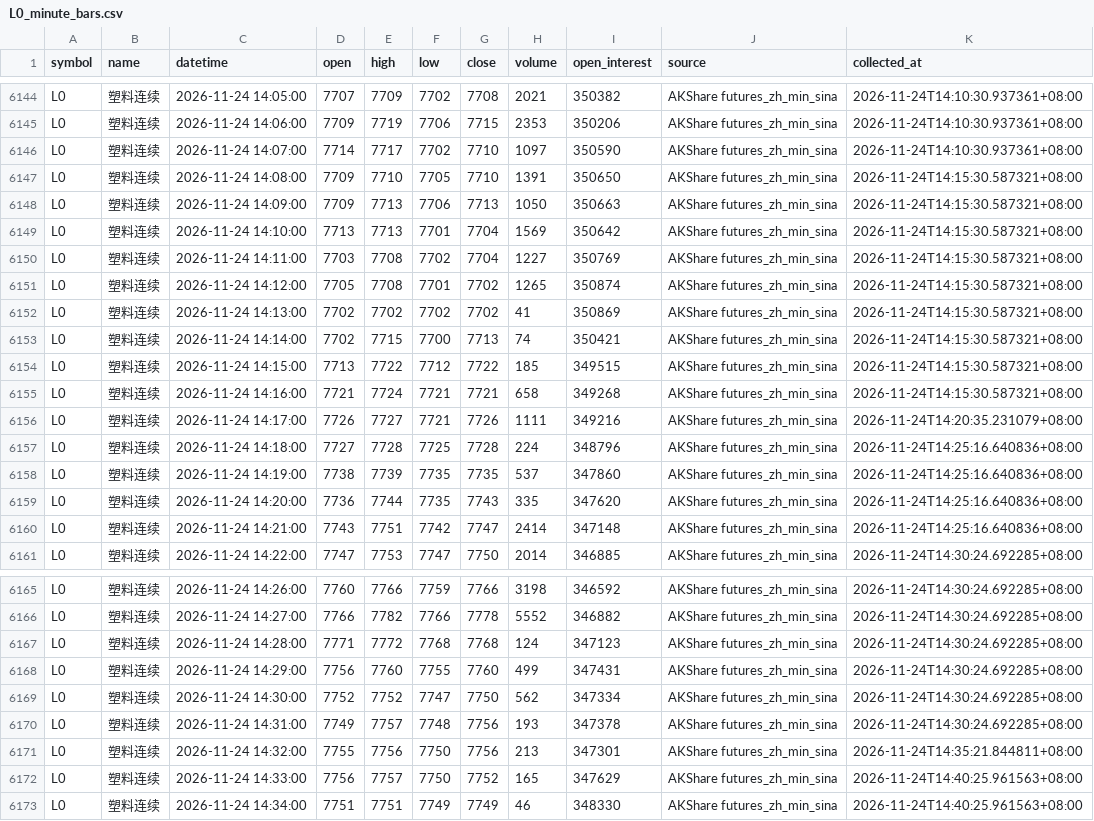
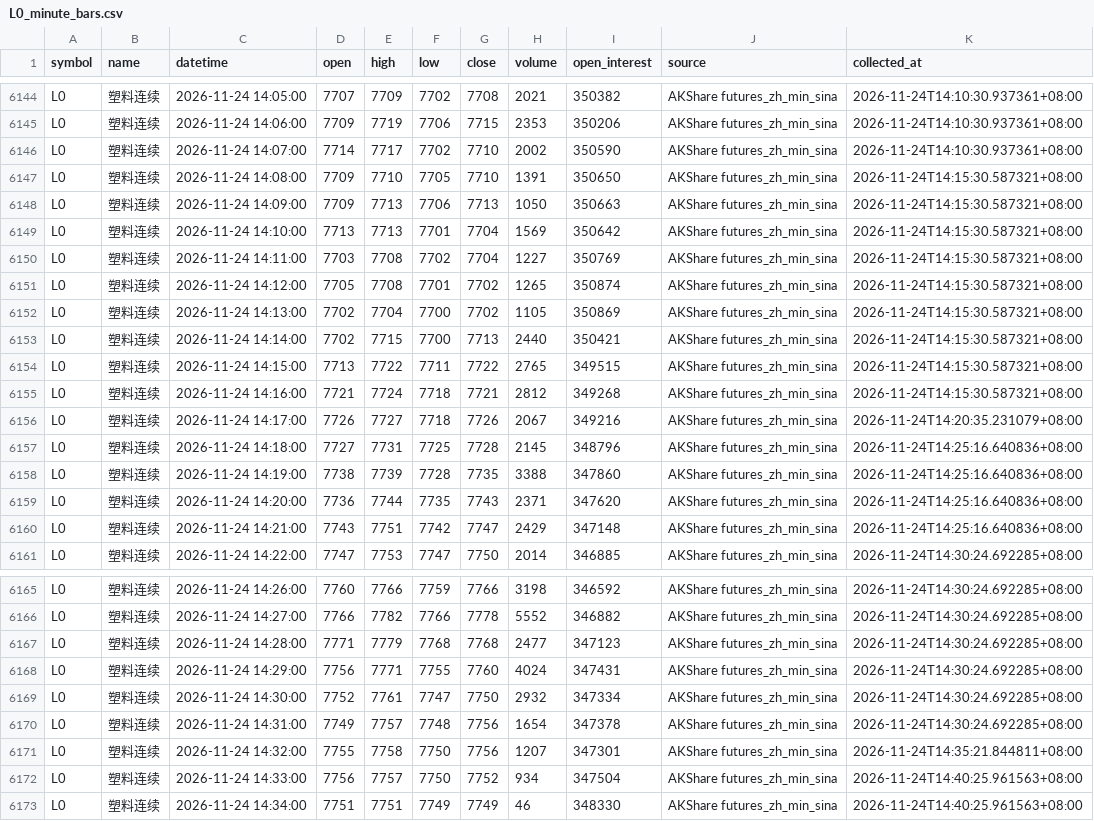
Before and after one commit to luckyjohnlucky/akshare-futures-data, a CSV file: output/L0_minute_bars.csv, drawn as a sheet; only a part is shown, gaps mark what is left out.

```diff
--- a/output/L0_minute_bars.csv
+++ b/output/L0_minute_bars.csv
@@ -6145,3 +6145,3 @@ L0,塑料连续,2026-11-24 14:05:00,7707,7709,7702,7708,2021,350382,AKShare futu
 L0,塑料连续,2026-11-24 14:06:00,7709,7719,7706,7715,2353,350206,AKShare futures_zh_min_sina,2026-11-24T14:10:30.937361+08:00
-L0,塑料连续,2026-11-24 14:07:00,7714,7717,7702,7710,1097,350590,AKShare futures_zh_min_sina,2026-11-24T14:10:30.937361+08:00
+L0,塑料连续,2026-11-24 14:07:00,7714,7717,7702,7710,2002,350590,AKShare futures_zh_min_sina,2026-11-24T14:10:30.937361+08:00
 L0,塑料连续,2026-11-24 14:08:00,7709,7710,7705,7710,1391,350650,AKShare futures_zh_min_sina,2026-11-24T14:15:30.587321+08:00
@@ -6151,11 +6151,11 @@ L0,塑料连续,2026-11-24 14:11:00,7703,7708,7702,7704,1227,350769,AKShare futu
 L0,塑料连续,2026-11-24 14:12:00,7705,7708,7701,7702,1265,350874,AKShare futures_zh_min_sina,2026-11-24T14:15:30.587321+08:00
-L0,塑料连续,2026-11-24 14:13:00,7702,7702,7702,7702,41,350869,AKShare futures_zh_min_sina,2026-11-24T14:15:30.587321+08:00
-L0,塑料连续,2026-11-24 14:14:00,7702,7715,7700,7713,74,350421,AKShare futures_zh_min_sina,2026-11-24T14:15:30.587321+08:00
-L0,塑料连续,2026-11-24 14:15:00,7713,7722,7712,7722,185,349515,AKShare futures_zh_min_sina,2026-11-24T14:15:30.587321+08:00
-L0,塑料连续,2026-11-24 14:16:00,7721,7724,7721,7721,658,349268,AKShare futures_zh_min_sina,2026-11-24T14:15:30.587321+08:00
-L0,塑料连续,2026-11-24 14:17:00,7726,7727,7721,7726,1111,349216,AKShare futures_zh_min_sina,2026-11-24T14:20:35.231079+08:00
-L0,塑料连续,2026-11-24 14:18:00,7727,7728,7725,7728,224,348796,AKShare futures_zh_min_sina,2026-11-24T14:25:16.640836+08:00
-L0,塑料连续,2026-11-24 14:19:00,7738,7739,7735,7735,537,347860,AKShare futures_zh_min_sina,2026-11-24T14:25:16.640836+08:00
-L0,塑料连续,2026-11-24 14:20:00,7736,7744,7735,7743,335,347620,AKShare futures_zh_min_sina,2026-11-24T14:25:16.640836+08:00
-L0,塑料连续,2026-11-24 14:21:00,7743,7751,7742,7747,2414,347148,AKShare futures_zh_min_sina,2026-11-24T14:25:16.640836+08:00
+L0,塑料连续,2026-11-24 14:13:00,7702,7704,7700,7702,1105,350869,AKShare futures_zh_min_sina,2026-11-24T14:15:30.587321+08:00
+L0,塑料连续,2026-11-24 14:14:00,7702,7715,7700,7713,2440,350421,AKShare futures_zh_min_sina,2026-11-24T14:15:30.587321+08:00
+L0,塑料连续,2026-11-24 14:15:00,7713,7722,7711,7722,2765,349515,AKShare futures_zh_min_sina,2026-11-24T14:15:30.587321+08:00
+L0,塑料连续,2026-11-24 14:16:00,7721,7724,7718,7721,2812,349268,AKShare futures_zh_min_sina,2026-11-24T14:15:30.587321+08:00
+L0,塑料连续,2026-11-24 14:17:00,7726,7727,7718,7726,2067,349216,AKShare futures_zh_min_sina,2026-11-24T14:20:35.231079+08:00
+L0,塑料连续,2026-11-24 14:18:00,7727,7731,7725,7728,2145,348796,AKShare futures_zh_min_sina,2026-11-24T14:25:16.640836+08:00
+L0,塑料连续,2026-11-24 14:19:00,7738,7739,7728,7735,3388,347860,AKShare futures_zh_min_sina,2026-11-24T14:25:16.640836+08:00
+L0,塑料连续,2026-11-24 14:20:00,7736,7744,7735,7743,2371,347620,AKShare futures_zh_min_sina,2026-11-24T14:25:16.640836+08:00
+L0,塑料连续,2026-11-24 14:21:00,7743,7751,7742,7747,2429,347148,AKShare futures_zh_min_sina,2026-11-24T14:25:16.640836+08:00
 L0,塑料连续,2026-11-24 14:22:00,7747,7753,7747,7750,2014,346885,AKShare futures_zh_min_sina,2026-11-24T14:30:24.692285+08:00
@@ -6166,8 +6166,8 @@ L0,塑料连续,2026-11-24 14:26:00,7760,7766,7759,7766,3198,346592,AKShare futu
 L0,塑料连续,2026-11-24 14:27:00,7766,7782,7766,7778,5552,346882,AKShare futures_zh_min_sina,2026-11-24T14:30:24.692285+08:00
-L0,塑料连续,2026-11-24 14:28:00,7771,7772,7768,7768,124,347123,AKShare futures_zh_min_sina,2026-11-24T14:30:24.692285+08:00
-L0,塑料连续,2026-11-24 14:29:00,7756,7760,7755,7760,499,347431,AKShare futures_zh_min_sina,2026-11-24T14:30:24.692285+08:00
-L0,塑料连续,2026-11-24 14:30:00,7752,7752,7747,7750,562,347334,AKShare futures_zh_min_sina,2026-11-24T14:30:24.692285+08:00
-L0,塑料连续,2026-11-24 14:31:00,7749,7757,7748,7756,193,347378,AKShare futures_zh_min_sina,2026-11-24T14:30:24.692285+08:00
-L0,塑料连续,2026-11-24 14:32:00,7755,7756,7750,7756,213,347301,AKShare futures_zh_min_sina,2026-11-24T14:35:21.844811+08:00
-L0,塑料连续,2026-11-24 14:33:00,7756,7757,7750,7752,165,347629,AKShare futures_zh_min_sina,2026-11-24T14:40:25.961563+08:00
+L0,塑料连续,2026-11-24 14:28:00,7771,7779,7768,7768,2477,347123,AKShare futures_zh_min_sina,2026-11-24T14:30:24.692285+08:00
+L0,塑料连续,2026-11-24 14:29:00,7756,7771,7755,7760,4024,347431,AKShare futures_zh_min_sina,2026-11-24T14:30:24.692285+08:00
+L0,塑料连续,2026-11-24 14:30:00,7752,7761,7747,7750,2932,347334,AKShare futures_zh_min_sina,2026-11-24T14:30:24.692285+08:00
+L0,塑料连续,2026-11-24 14:31:00,7749,7757,7748,7756,1654,347378,AKShare futures_zh_min_sina,2026-11-24T14:30:24.692285+08:00
+L0,塑料连续,2026-11-24 14:32:00,7755,7758,7750,7756,1207,347301,AKShare futures_zh_min_sina,2026-11-24T14:35:21.844811+08:00
+L0,塑料连续,2026-11-24 14:33:00,7756,7757,7750,7752,934,347504,AKShare futures_zh_min_sina,2026-11-24T14:40:25.961563+08:00
 L0,塑料连续,2026-11-24 14:34:00,7751,7751,7749,7749,46,348330,AKShare futures_zh_min_sina,2026-11-24T14:40:25.961563+08:00
```
